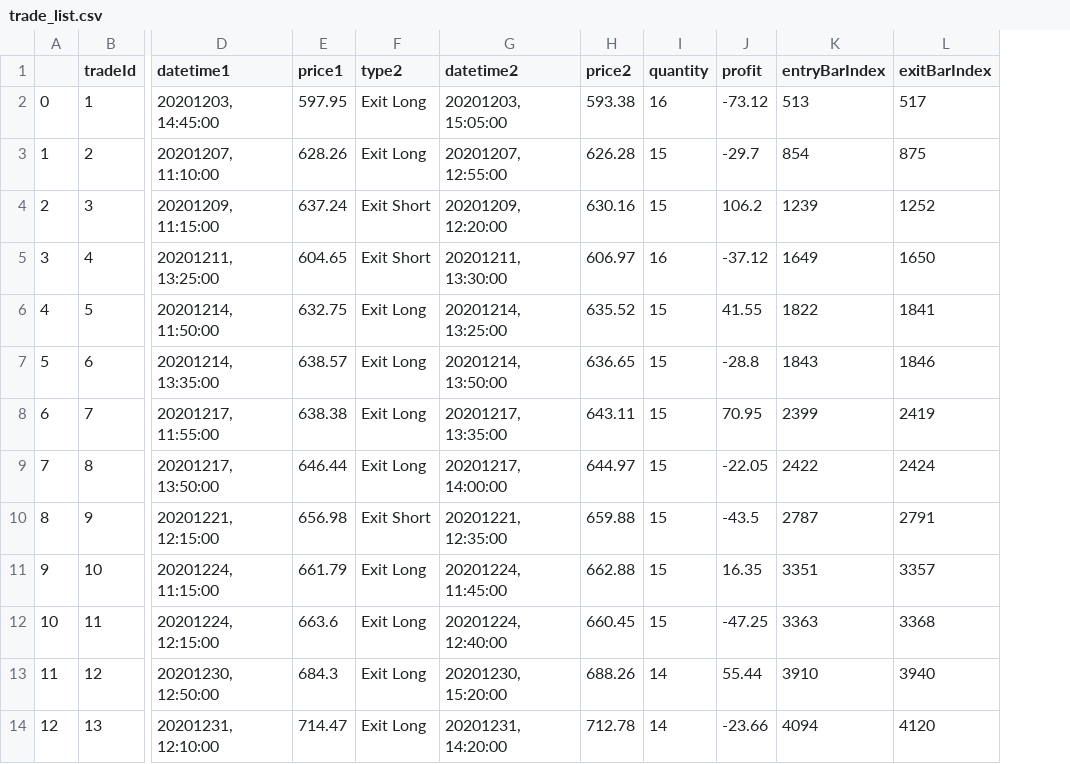
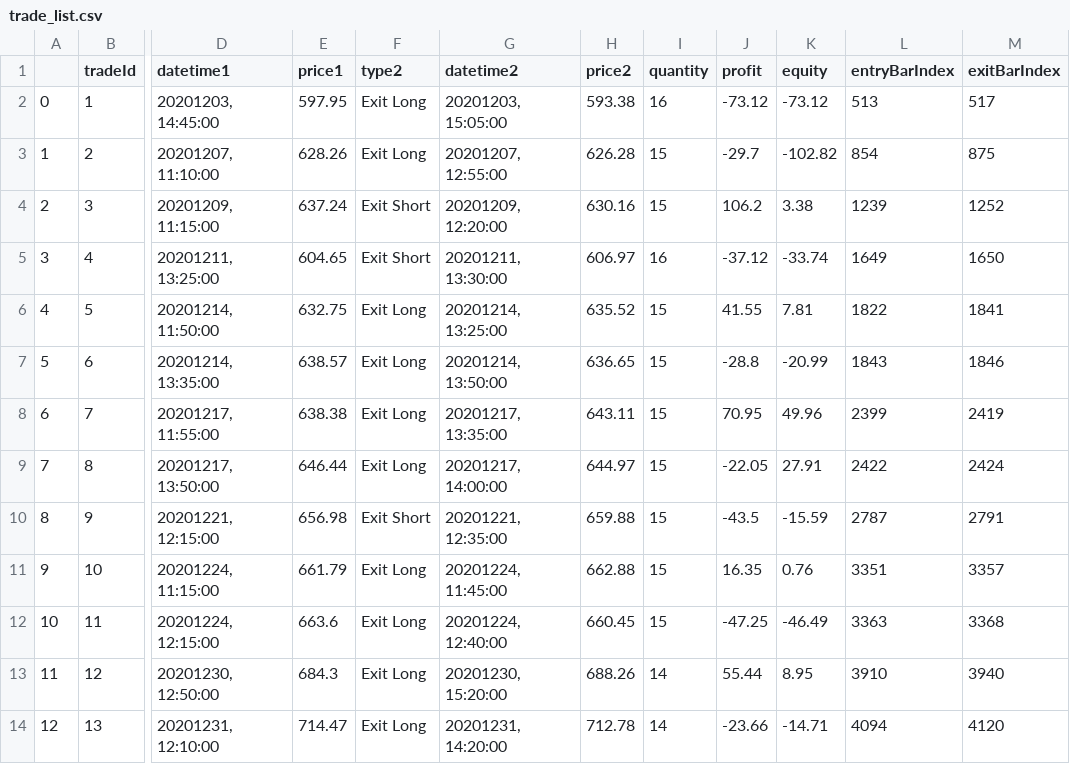
Before and after one commit to tomliu-hongxiao/cn-files, a CSV file: trade_list.csv, drawn as a sheet; only a part is shown, gaps mark what is left out; the diff names each change by its address in the sheet, - before the commit and + after, or states it on an @@ line.

```diff
--- a/trade_list.csv
+++ b/trade_list.csv
+column K (equity), rows 2-14: -73.12 | -102.82 | 3.38 | -33.74 | 7.81 | -20.99 | 49.96 | 27.91 | -15.59 | 0.76 | -46.49 | 8.95 | -14.71
```
Also changed, not shown: 1 other file.
